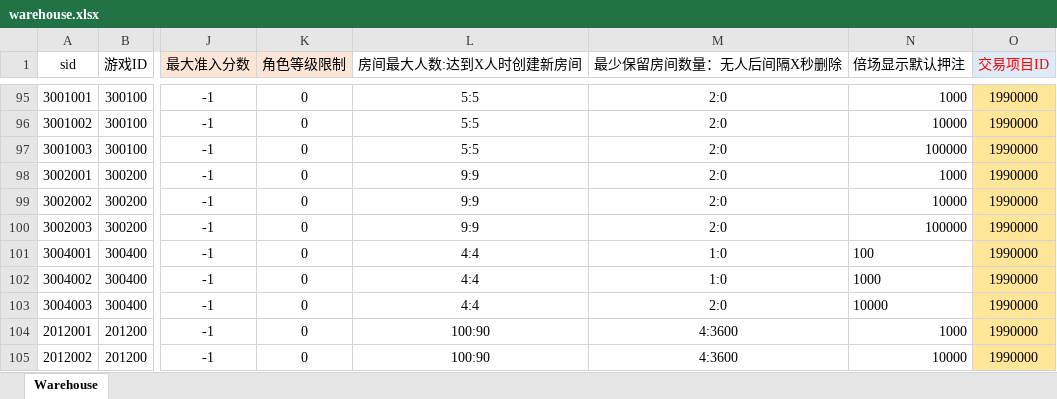
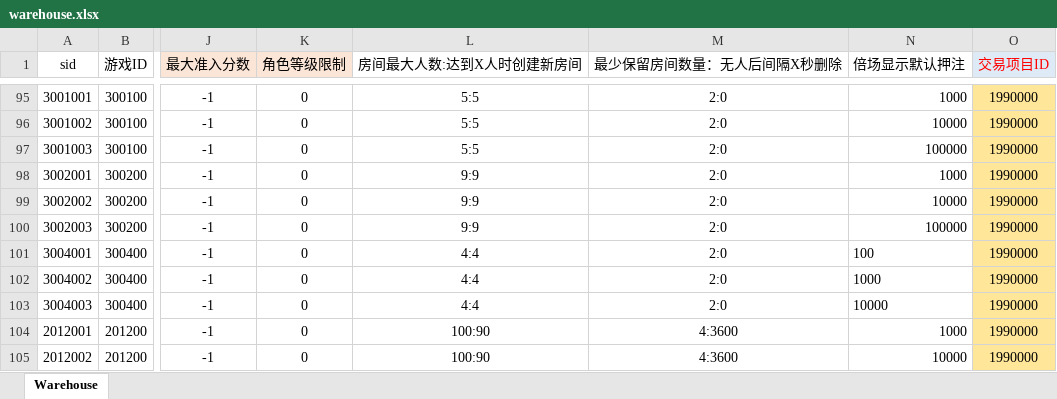
Before and after one commit to yanhailong/jjj_server, an Excel workbook: hall/resources/sample/warehouse.xlsx, sheet Warehouse, drawn as a sheet; only a part is shown, gaps mark what is left out; values as stored, in another font and other column widths than the file's, no borders; the diff names each change by its address in the sheet, - before the commit and + after, or states it on an @@ line.

```diff
--- a/hall/resources/sample/warehouse.xlsx (sheet Warehouse)
+++ b/hall/resources/sample/warehouse.xlsx (sheet Warehouse)
-M101:M102 (最少保留房间数量：无人后间隔X秒删除): 1:0
+M101:M102 (最少保留房间数量：无人后间隔X秒删除): 2:0
```
Also changed, not shown: hall/resources/sample/UpcomingMobileGame.xlsx, poker/resources/sample/Room_Chess.xlsx, 9 other files.
